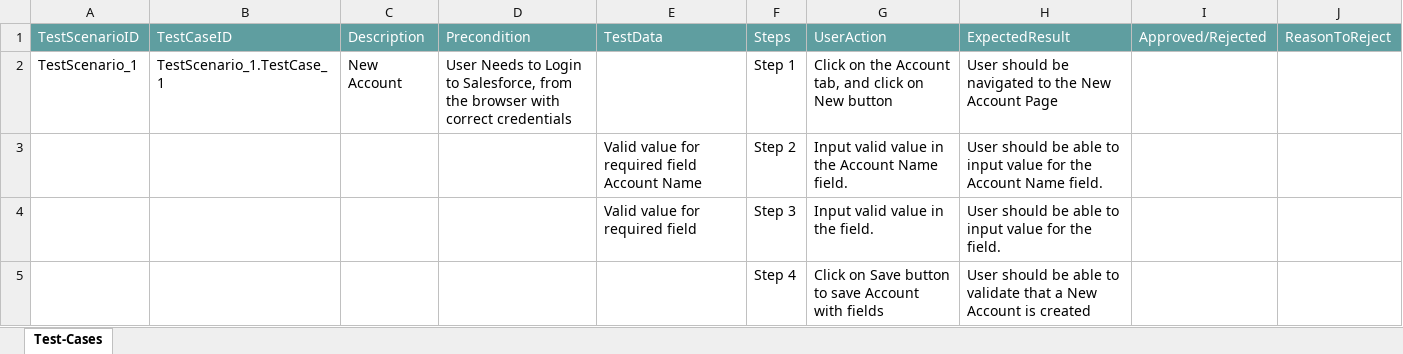
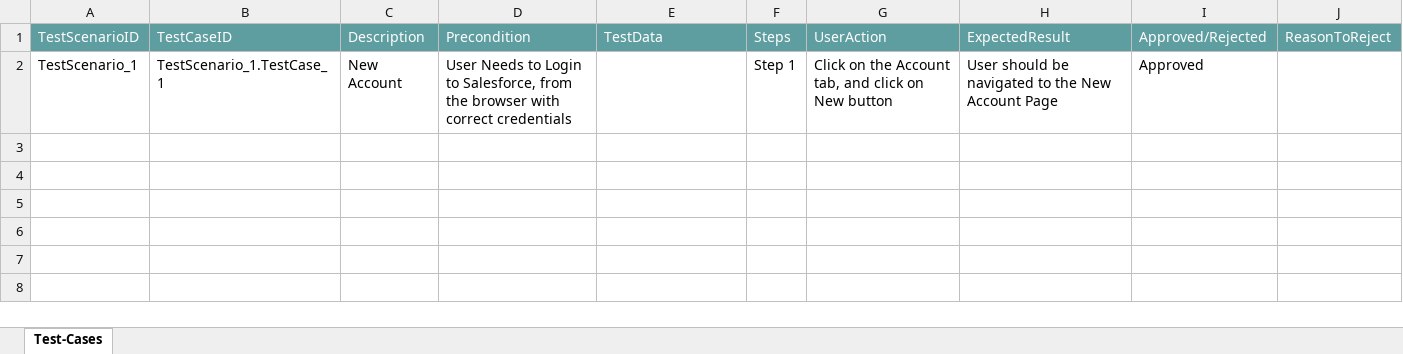
Before and after one commit to ShaikMohamedIrfan/check12, an Excel workbook: acc_tp.xlsx, sheet Test-Cases, drawn as a sheet; values as stored, in another font and other column widths than the file's, no borders; table styles not drawn; the diff names each change by its address in the sheet, - before the commit and + after, or states it on an @@ line.

Commit message:
Add files via upload

```diff
--- a/acc_tp.xlsx (sheet Test-Cases)
+++ b/acc_tp.xlsx (sheet Test-Cases)
-I2: (empty)
+I2: Approved
@@ row 3 hidden:  |  |  |  | Valid value for required field Account Name | Step 2 | Input valid value in the Account Name field. | User should be able to input value for the Account Name field. @@
@@ row 4 hidden:  |  |  |  | Valid value for required field | Step 3 | Input valid value in the field. | User should be able to input value for the field. @@
@@ row 5 hidden:  |  |  |  |  | Step 4 | Click on Save button to save Account with fields | User should be able to validate that a New Account is created @@
```
